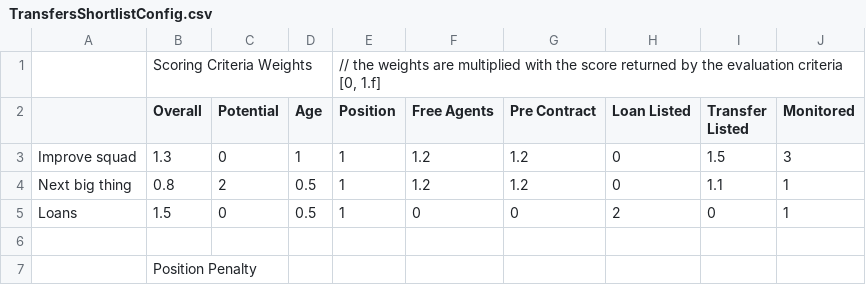
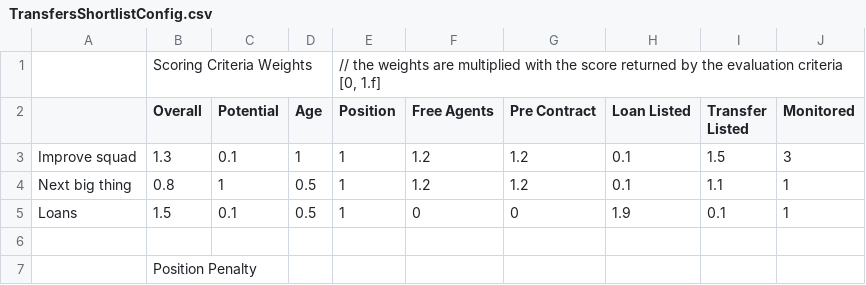
Before and after one commit to pargsoft/_v2k4-Career-Mod, a CSV file: Transfers/TransfersShortlistConfig.csv, drawn as a sheet; only a part is shown.

Commit message:
Stable Release of features
Got Transfers to be stable enough to be okay while playing through a career. Finance settings are right for League 1 & 2. Should start to struggle as a League 1 or 2 team now! Adjusted Fitness recovery.

```diff
--- a/Transfers/TransfersShortlistConfig.csv
+++ b/Transfers/TransfersShortlistConfig.csv
@@ -2,5 +2,5 @@
 ,Overall,Potential,Age,Position,Free Agents,Pre Contract,Loan Listed,Transfer Listed,Monitored
-Improve squad,1.3,0,1,1,1.2,1.2,0,1.5,3
-Next big thing,0.8,2,0.5,1,1.2,1.2,0,1.1,1
-Loans,1.5,0,0.5,1,0,0,2,0,1
+Improve squad,1.3,0.1,1,1,1.2,1.2,0.1,1.5,3
+Next big thing,0.8,1,0.5,1,1.2,1.2,0.1,1.1,1
+Loans,1.5,0.1,0.5,1,0,0,1.9,0.1,1
 ,,,,,,,,,
```
Also changed, not shown: PreSeasonTours.csv, Transfers/TransfersLeagueBuckets.csv, 10 other files.
